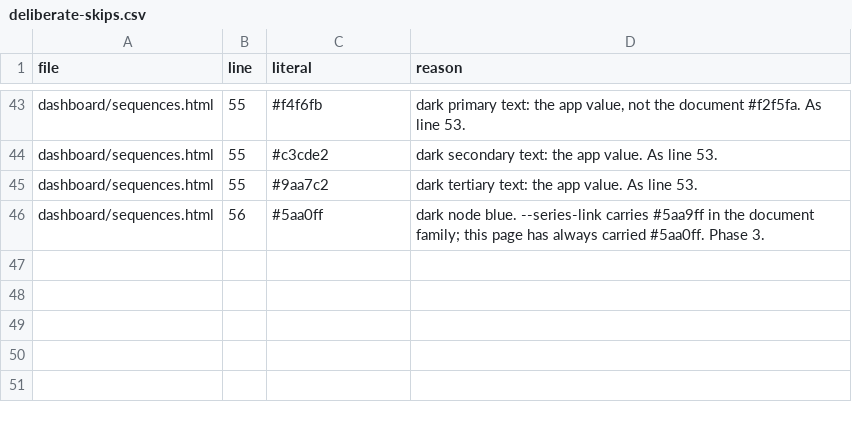
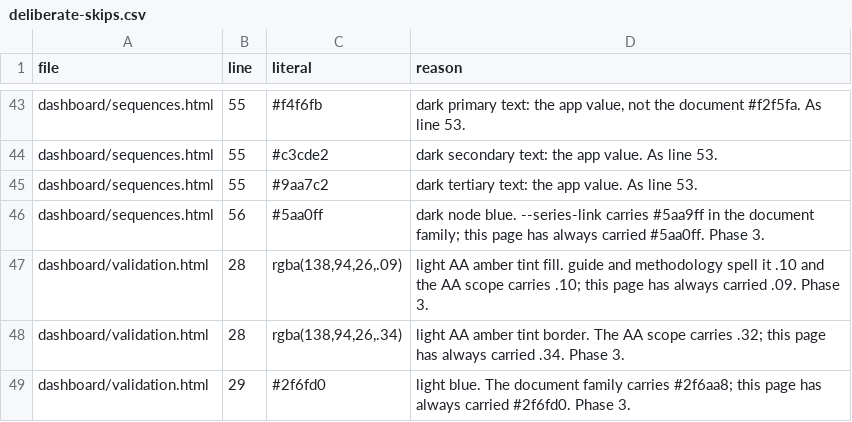
Before and after one commit to Jbuck1016/arsenal-analytics, a CSV file: restyle/deliberate-skips.csv, drawn as a sheet; only a part is shown, gaps mark what is left out.

```diff
--- a/restyle/deliberate-skips.csv
+++ b/restyle/deliberate-skips.csv
@@ -46 +46,4 @@ dashboard/sequences.html,55,#9aa7c2,"dark tertiary text: the app value. As line
 dashboard/sequences.html,56,#5aa0ff,"dark node blue. --series-link carries #5aa9ff in the document family; this page has always carried #5aa0ff. Phase 3."
+dashboard/validation.html,28,"rgba(138,94,26,.09)","light AA amber tint fill. guide and methodology spell it .10 and the AA scope carries .10; this page has always carried .09. Phase 3."
+dashboard/validation.html,28,"rgba(138,94,26,.34)","light AA amber tint border. The AA scope carries .32; this page has always carried .34. Phase 3."
+dashboard/validation.html,29,#2f6fd0,"light blue. The document family carries #2f6aa8; this page has always carried #2f6fd0. Phase 3."
```
Also changed, not shown: restyle/pinned.csv, restyle/token-map.csv, 3 other files.
